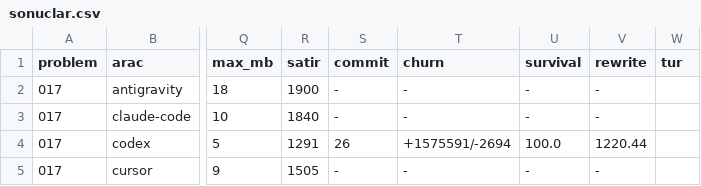
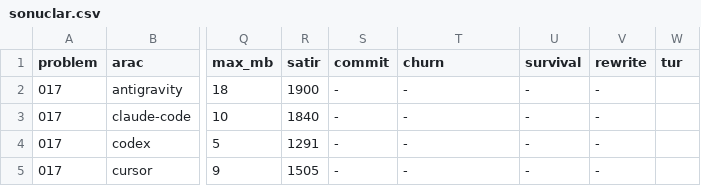
Before and after one commit to Ridvan013/ai-agents-comperation, a CSV file: calisma/problem-017/sonuclar.csv, drawn as a sheet; only a part is shown, gaps mark what is left out; the diff names each change by its address in the sheet, - before the commit and + after, or states it on an @@ line.

```diff
--- a/calisma/problem-017/sonuclar.csv
+++ b/calisma/problem-017/sonuclar.csv
-S4 (commit): 26
+S4 (commit): -
-T4 (churn): +1575591/-2694
+T4 (churn): -
-U4 (survival): 100.0
+U4 (survival): -
-V4 (rewrite): 1220.44
+V4 (rewrite): -
```
Also changed, not shown: calisma/problem-004/sonuclar.csv, calisma/problem-018/sonuclar.csv, 23 other files.
